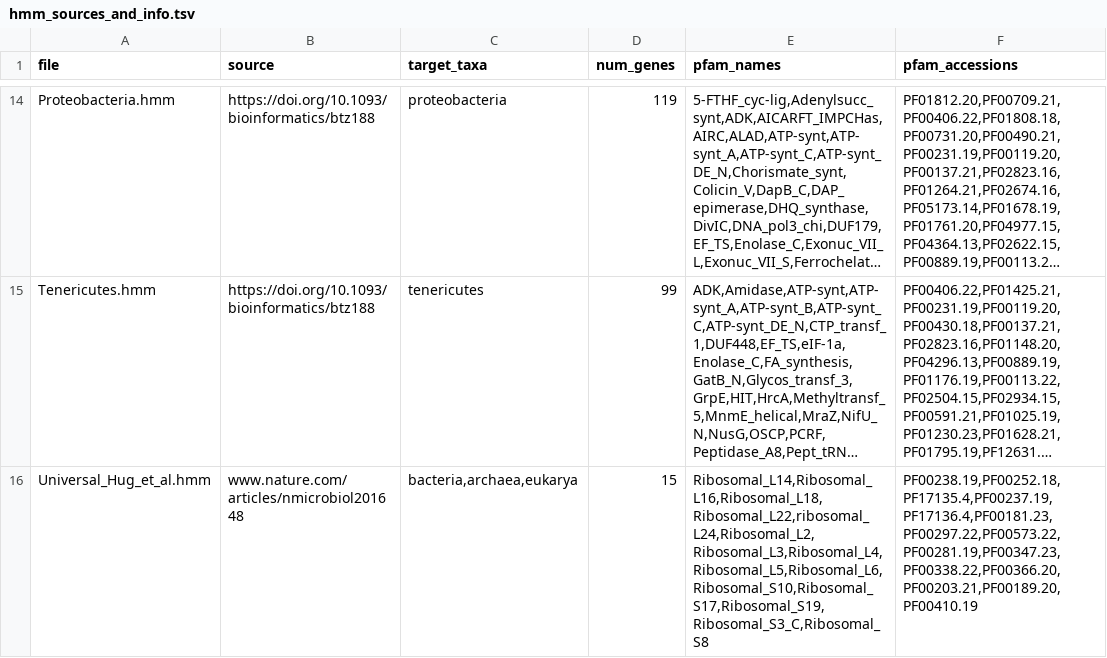
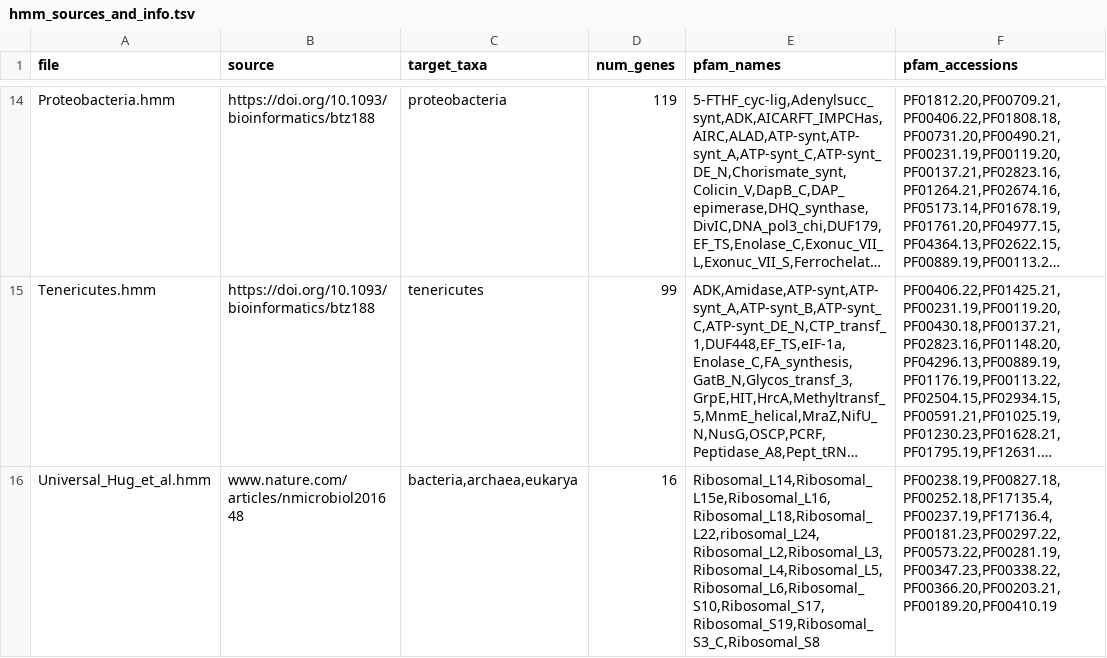
Before and after one commit to AstrobioMike/GToTree, a TSV file: hmm_sets/hmm_sources_and_info.tsv, drawn as a sheet; only a part is shown, gaps mark what is left out; long unchanged cells end in …; the diff names each change by its address in the sheet, - before the commit and + after, or states it on an @@ line.

```diff
--- a/hmm_sets/hmm_sources_and_info.tsv
+++ b/hmm_sets/hmm_sources_and_info.tsv
-D16 (num_genes): 15
+D16 (num_genes): 16
-E16 (pfam_names): Ribosomal_L14,Ribosomal_L16,Ribosomal_L18,Ribosomal_L22,ribosomal_L24,Ribosomal_L2,Ribosomal_L3,Ribosomal_L4,Ribosomal_L5,Ribosomal_L6,Ribosomal_S10,Ribosomal_S17,Ribosomal_S19,Ribosomal_S3_C,Ribosomal_S8
+E16 (pfam_names): Ribosomal_L14,Ribosomal_L15e,Ribosomal_L16,Ribosomal_L18,Ribosomal_L22,ribosomal_L24,Ribosomal_L2,Ribosomal_L3,Ribosomal_L4,Ribosomal_L5,Ribosomal_L6,Ribosomal_S10,Ribosomal_S17,Ribosomal_S19,Ribosomal_S3_C,Ribosomal_S8
-F16 (pfam_accessions): PF00238.19,PF00252.18,PF17135.4,PF00237.19,PF17136.4,PF00181.23,PF00297.22,PF00573.22,PF00281.19,PF00347.23,PF00338.22,PF00366.20,PF00203.21,PF00189.20,PF00410.19
+F16 (pfam_accessions): PF00238.19,PF00827.18,PF00252.18,PF17135.4,PF00237.19,PF17136.4,PF00181.23,PF00297.22,PF00573.22,PF00281.19,PF00347.23,PF00338.22,PF00366.20,PF00203.21,PF00189.20,PF00410.19
```
Also changed, not shown: 3 other files.
